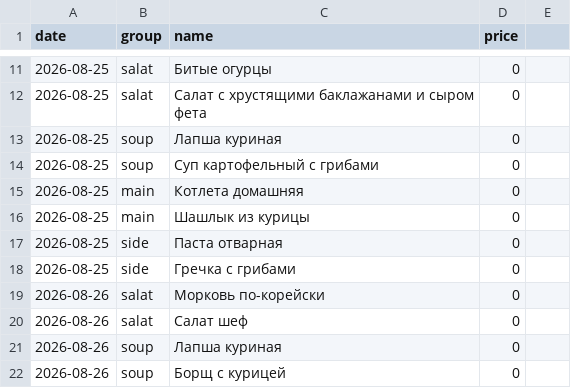
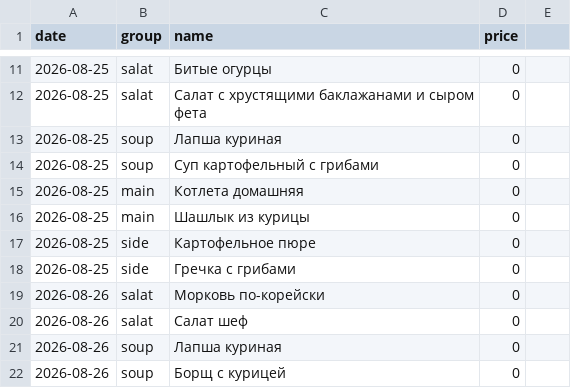
Before and after one commit to Top4Rest/Menu, a CSV file: data/kompleks.csv, drawn as a sheet; only a part is shown, gaps mark what is left out.

```diff
--- a/data/kompleks.csv
+++ b/data/kompleks.csv
@@ -16,3 +16,3 @@ date,group,name,price,
 2026-08-25,main,Шашлык из курицы,0,
-2026-08-25,side,Паста отварная,0,
+2026-08-25,side,Картофельное пюре,0,
 2026-08-25,side,Гречка с грибами,0,
```
